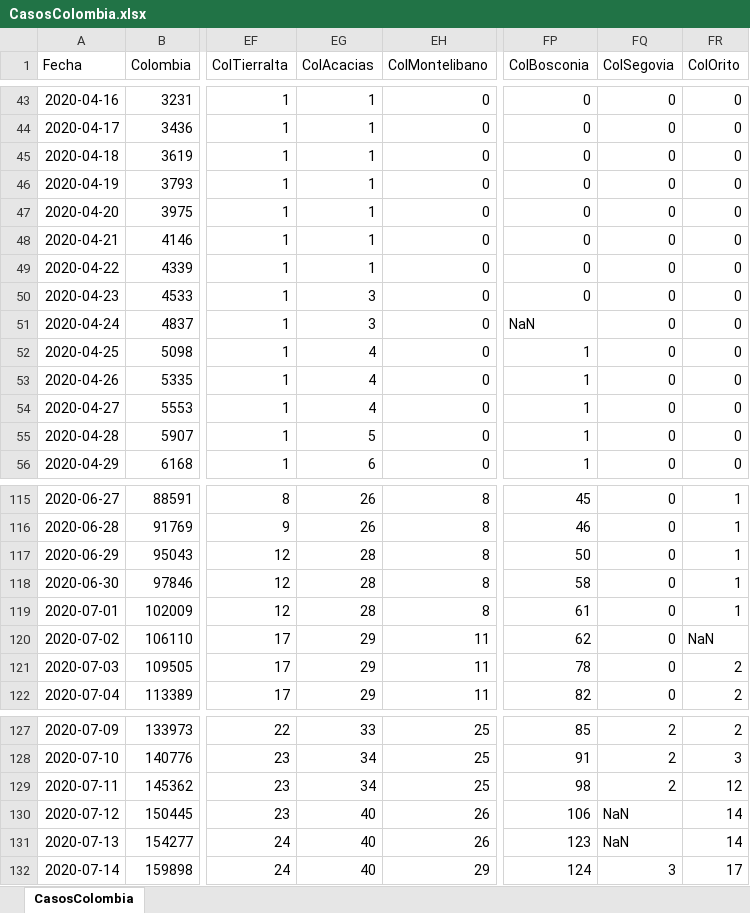
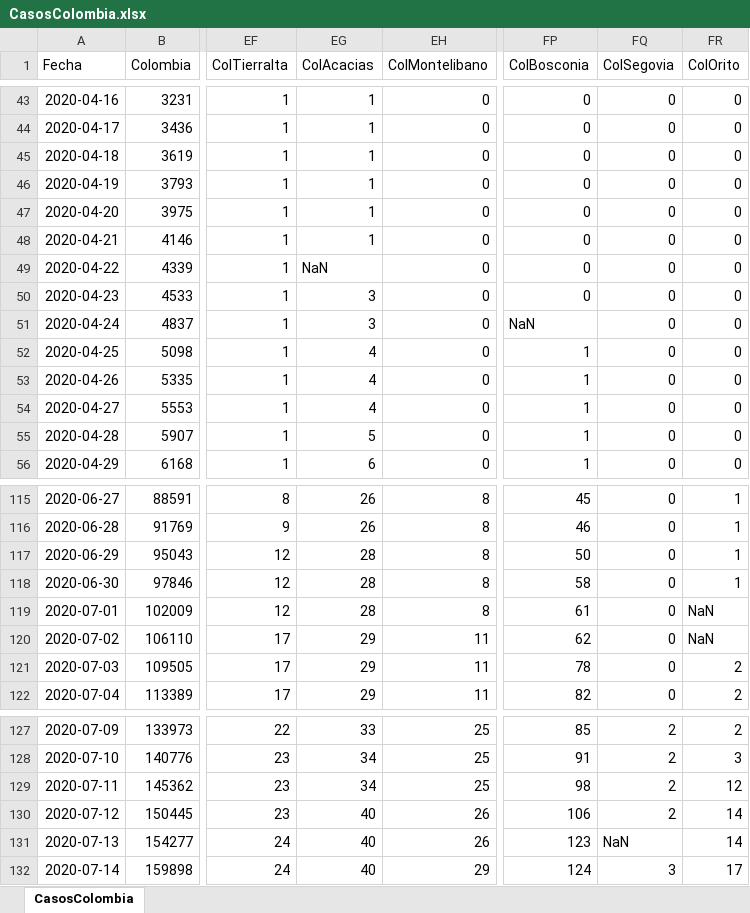
Before and after one commit to 1Alacer/covid, an Excel workbook: CasosColombia.xlsx, sheet CasosColombia, drawn as a sheet; only a part is shown, gaps mark what is left out; values as stored, in another font and other column widths than the file's, no borders; the diff covers the shown part only; the diff names each change by its address in the sheet, - before the commit and + after, or states it on an @@ line.

```diff
--- a/CasosColombia.xlsx (sheet CasosColombia)
+++ b/CasosColombia.xlsx (sheet CasosColombia)
-EG49 (ColAcacias): 1
+EG49 (ColAcacias): NaN
-FR119 (ColOrito): 1
+FR119 (ColOrito): NaN
-FQ130 (ColSegovia): NaN
+FQ130 (ColSegovia): 2
```
Also changed, not shown: 1 added row and 26 edited cells elsewhere in this sheet, 1 other file.
